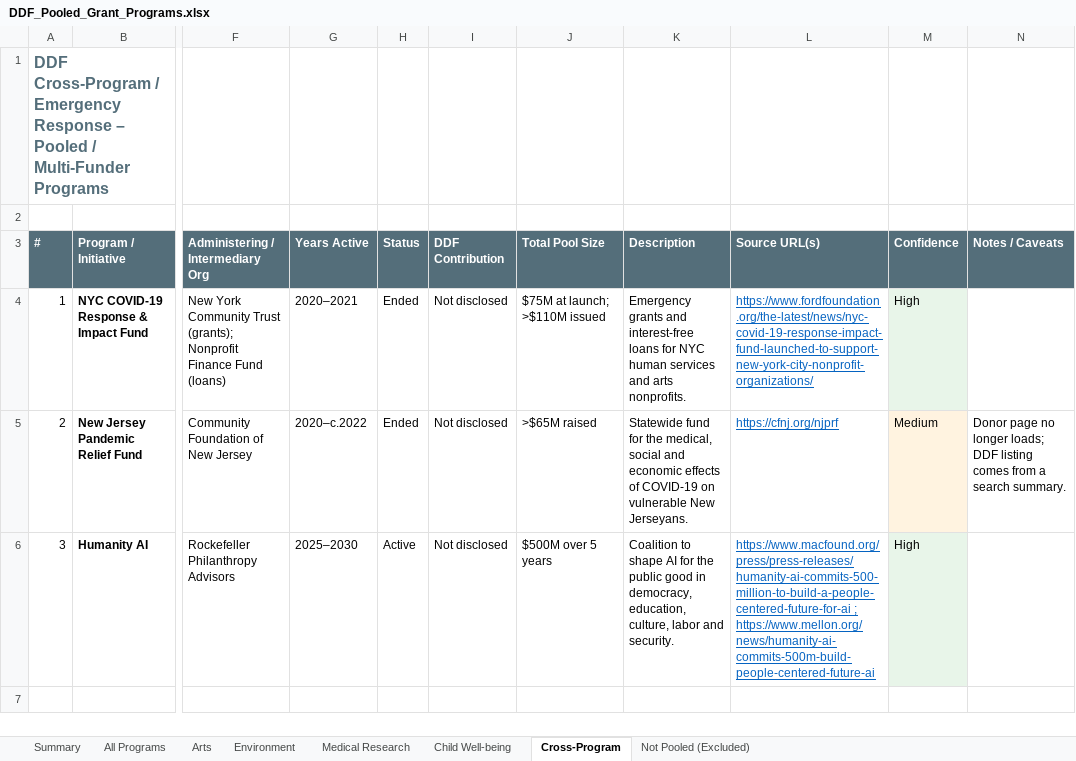
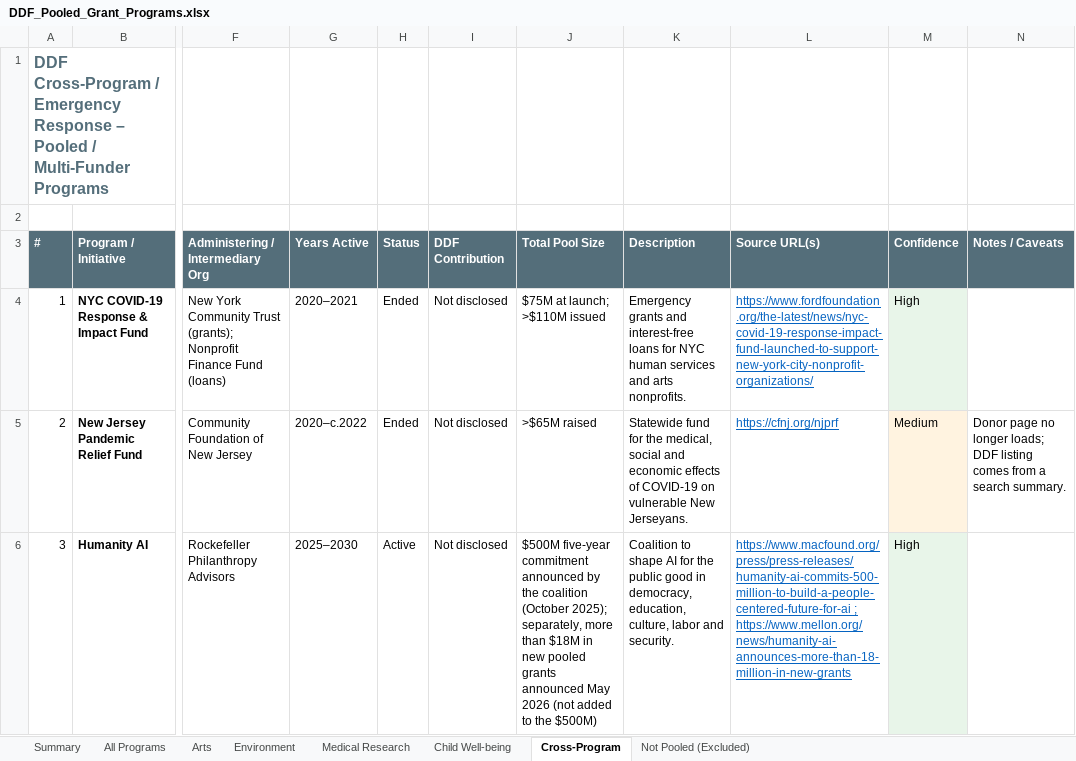
Before and after one commit to aakkazynov/ddf_visualization, an Excel workbook: DDF_Pooled_Grant_Programs.xlsx, sheet Cross-Program, drawn as a sheet; only a part is shown, gaps mark what is left out; values as stored, in another font and other column widths than the file's, no borders; the diff names each change by its address in the sheet, - before the commit and + after, or states it on an @@ line.

```diff
--- a/DDF_Pooled_Grant_Programs.xlsx (sheet Cross-Program)
+++ b/DDF_Pooled_Grant_Programs.xlsx (sheet Cross-Program)
-J6 (Total Pool Size): $500M over 5 years
+J6 (Total Pool Size): $500M five-year commitment announced by the coalition (October 2025); separately, more than $18M in new pooled grants announced May 2026 (not added to the $500M)
-L6 (Source URL(s)): https://www.macfound.org/press/press-releases/humanity-ai-commits-500-million-to-build-a-people-centered-future-for-ai ; https://www.mellon.org/news/humanity-ai-commits-500m-build-people-centered-future-ai
+L6 (Source URL(s)): https://www.macfound.org/press/press-releases/humanity-ai-commits-500-million-to-build-a-people-centered-future-for-ai ; https://www.mellon.org/news/humanity-ai-announces-more-than-18-million-in-new-grants
```
Also changed, not shown: sheet All Programs, sheet Arts, sheet Environment, sheet Medical Research, sheet Child Well-being, research/ddf_international_cofunded_programs.xlsx, 5 other files.
